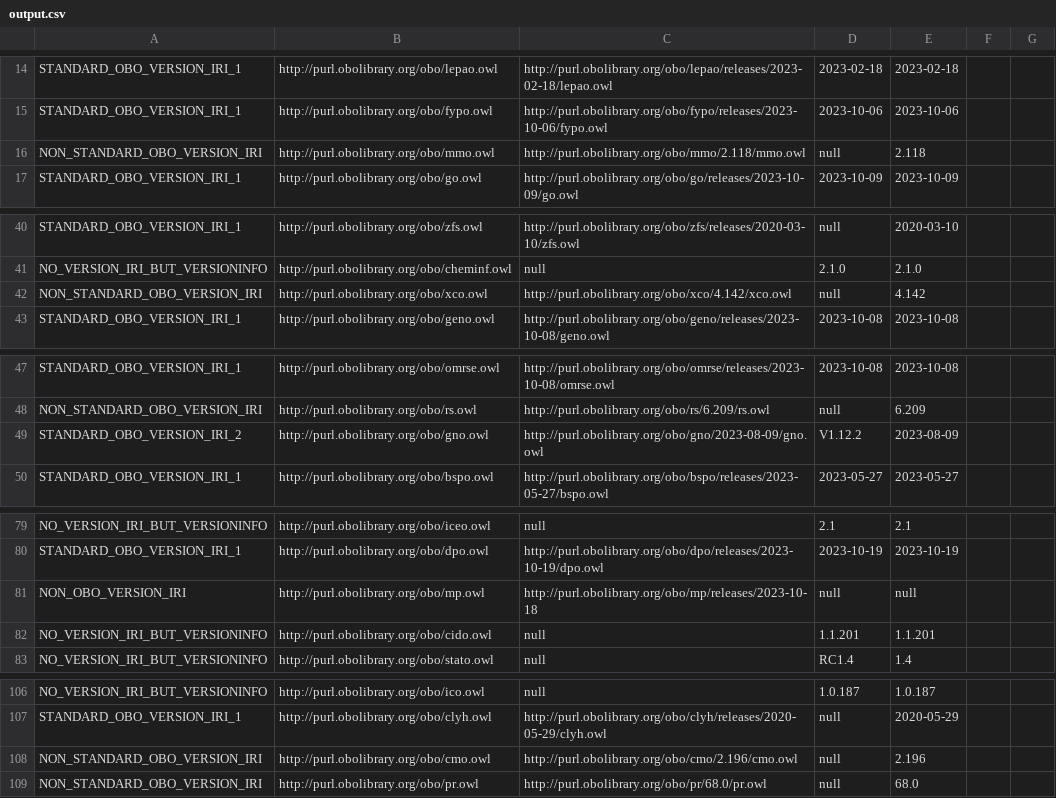
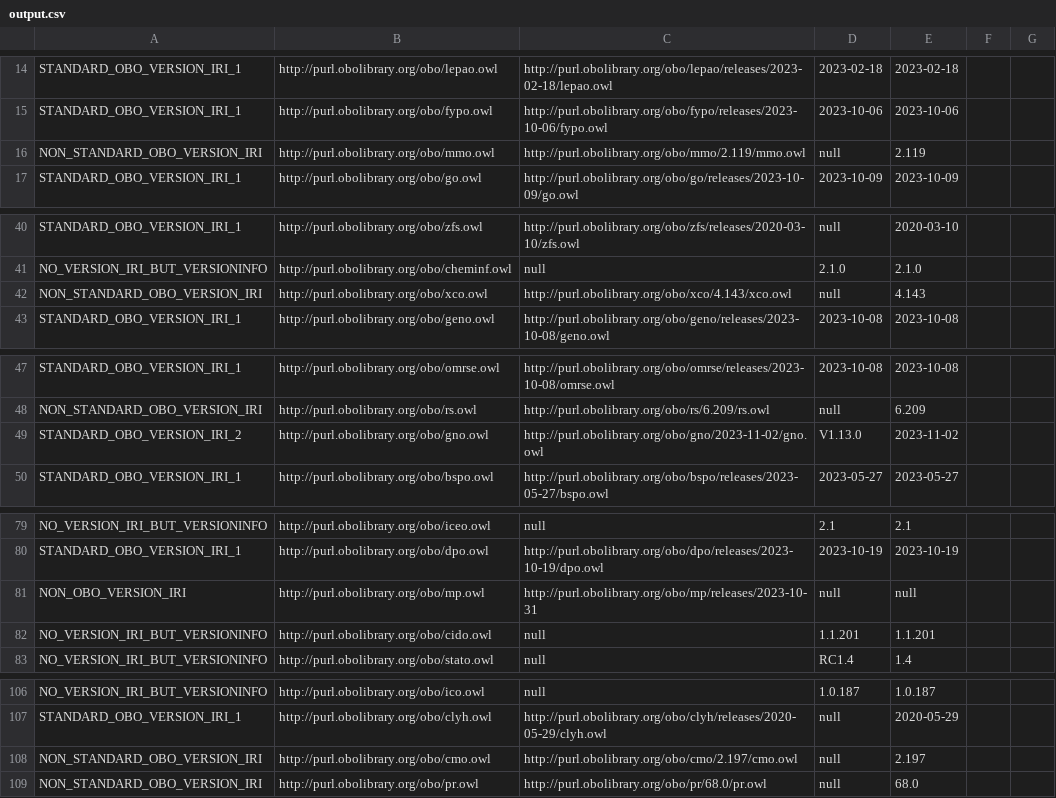
Before and after one commit to psiotwo/ontology-version-extractor, a CSV file: output.csv, drawn as a sheet; only a part is shown, gaps mark what is left out.

```diff
--- a/output.csv
+++ b/output.csv
@@ -15,3 +15,3 @@ STANDARD_OBO_VERSION_IRI_1,http://purl.obolibrary.org/obo/lepao.owl,http://purl.
 STANDARD_OBO_VERSION_IRI_1,http://purl.obolibrary.org/obo/fypo.owl,http://purl.obolibrary.org/obo/fypo/releases/2023-10-06/fypo.owl,2023-10-06,2023-10-06,,
-NON_STANDARD_OBO_VERSION_IRI,http://purl.obolibrary.org/obo/mmo.owl,http://purl.obolibrary.org/obo/mmo/2.118/mmo.owl,null,2.118,,
+NON_STANDARD_OBO_VERSION_IRI,http://purl.obolibrary.org/obo/mmo.owl,http://purl.obolibrary.org/obo/mmo/2.119/mmo.owl,null,2.119,,
 STANDARD_OBO_VERSION_IRI_1,http://purl.obolibrary.org/obo/go.owl,http://purl.obolibrary.org/obo/go/releases/2023-10-09/go.owl,2023-10-09,2023-10-09,,
@@ -41,3 +41,3 @@ STANDARD_OBO_VERSION_IRI_1,http://purl.obolibrary.org/obo/zfs.owl,http://purl.ob
 NO_VERSION_IRI_BUT_VERSIONINFO,http://purl.obolibrary.org/obo/cheminf.owl,null,2.1.0,2.1.0,,
-NON_STANDARD_OBO_VERSION_IRI,http://purl.obolibrary.org/obo/xco.owl,http://purl.obolibrary.org/obo/xco/4.142/xco.owl,null,4.142,,
+NON_STANDARD_OBO_VERSION_IRI,http://purl.obolibrary.org/obo/xco.owl,http://purl.obolibrary.org/obo/xco/4.143/xco.owl,null,4.143,,
 STANDARD_OBO_VERSION_IRI_1,http://purl.obolibrary.org/obo/geno.owl,http://purl.obolibrary.org/obo/geno/releases/2023-10-08/geno.owl,2023-10-08,2023-10-08,,
@@ -48,3 +48,3 @@ STANDARD_OBO_VERSION_IRI_1,http://purl.obolibrary.org/obo/omrse.owl,http://purl.
 NON_STANDARD_OBO_VERSION_IRI,http://purl.obolibrary.org/obo/rs.owl,http://purl.obolibrary.org/obo/rs/6.209/rs.owl,null,6.209,,
-STANDARD_OBO_VERSION_IRI_2,http://purl.obolibrary.org/obo/gno.owl,http://purl.obolibrary.org/obo/gno/2023-08-09/gno.owl,V1.12.2,2023-08-09,,
+STANDARD_OBO_VERSION_IRI_2,http://purl.obolibrary.org/obo/gno.owl,http://purl.obolibrary.org/obo/gno/2023-11-02/gno.owl,V1.13.0,2023-11-02,,
 STANDARD_OBO_VERSION_IRI_1,http://purl.obolibrary.org/obo/bspo.owl,http://purl.obolibrary.org/obo/bspo/releases/2023-05-27/bspo.owl,2023-05-27,2023-05-27,,
@@ -80,3 +80,3 @@ NO_VERSION_IRI_BUT_VERSIONINFO,http://purl.obolibrary.org/obo/iceo.owl,null,2.1,
 STANDARD_OBO_VERSION_IRI_1,http://purl.obolibrary.org/obo/dpo.owl,http://purl.obolibrary.org/obo/dpo/releases/2023-10-19/dpo.owl,2023-10-19,2023-10-19,,
-NON_OBO_VERSION_IRI,http://purl.obolibrary.org/obo/mp.owl,http://purl.obolibrary.org/obo/mp/releases/2023-10-18,null,null,,
+NON_OBO_VERSION_IRI,http://purl.obolibrary.org/obo/mp.owl,http://purl.obolibrary.org/obo/mp/releases/2023-10-31,null,null,,
 NO_VERSION_IRI_BUT_VERSIONINFO,http://purl.obolibrary.org/obo/cido.owl,null,1.1.201,1.1.201,,
@@ -107,3 +107,3 @@ NO_VERSION_IRI_BUT_VERSIONINFO,http://purl.obolibrary.org/obo/ico.owl,null,1.0.1
 STANDARD_OBO_VERSION_IRI_1,http://purl.obolibrary.org/obo/clyh.owl,http://purl.obolibrary.org/obo/clyh/releases/2020-05-29/clyh.owl,null,2020-05-29,,
-NON_STANDARD_OBO_VERSION_IRI,http://purl.obolibrary.org/obo/cmo.owl,http://purl.obolibrary.org/obo/cmo/2.196/cmo.owl,null,2.196,,
+NON_STANDARD_OBO_VERSION_IRI,http://purl.obolibrary.org/obo/cmo.owl,http://purl.obolibrary.org/obo/cmo/2.197/cmo.owl,null,2.197,,
 NON_STANDARD_OBO_VERSION_IRI,http://purl.obolibrary.org/obo/pr.owl,http://purl.obolibrary.org/obo/pr/68.0/pr.owl,null,68.0,,
```
Also changed, not shown: 2 other files.
